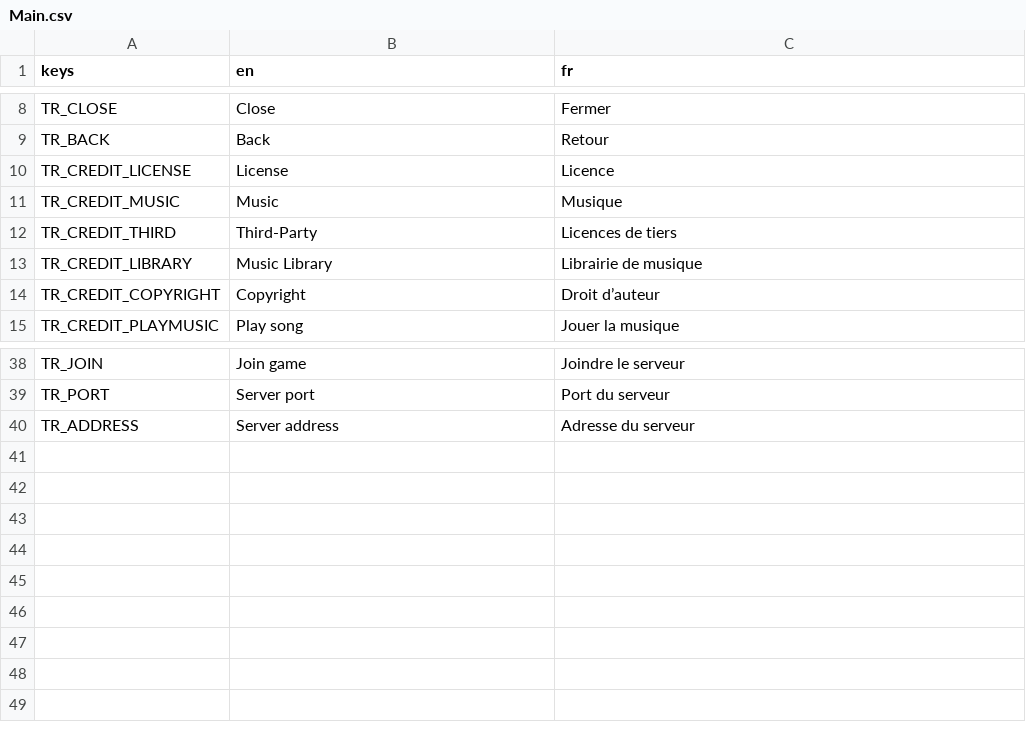
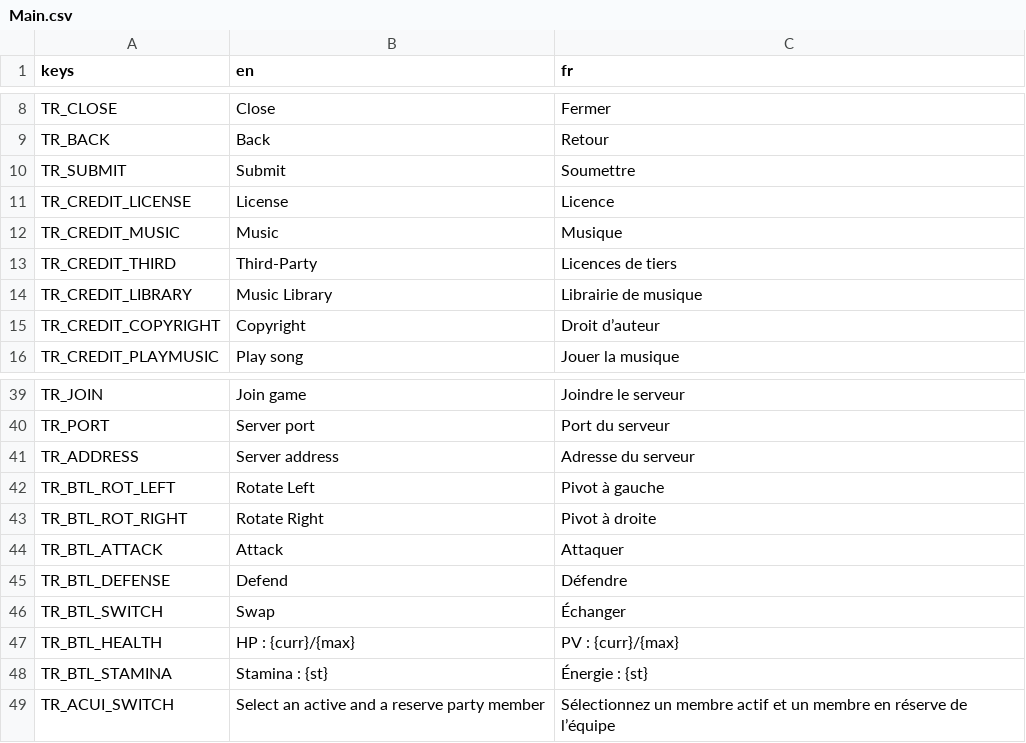
Before and after one commit to nathannino/switch-ups-proto-public, a CSV file: switch-ups-godot/translations/Main.csv, drawn as a sheet; only a part is shown, gaps mark what is left out; the diff names each change by its address in the sheet, - before the commit and + after, or states it on an @@ line.

```diff
--- a/switch-ups-godot/translations/Main.csv
+++ b/switch-ups-godot/translations/Main.csv
+row 10: TR_SUBMIT | Submit | Soumettre
+row 42: TR_BTL_ROT_LEFT | Rotate Left | Pivot à gauche
+row 43: TR_BTL_ROT_RIGHT | Rotate Right | Pivot à droite
+row 44: TR_BTL_ATTACK | Attack | Attaquer
+row 45: TR_BTL_DEFENSE | Defend | Défendre
+row 46: TR_BTL_SWITCH | Swap | Échanger
+row 47: TR_BTL_HEALTH | HP : {curr}/{max} | PV : {curr}/{max}
+row 48: TR_BTL_STAMINA | Stamina : {st} | Énergie : {st}
+row 49: TR_ACUI_SWITCH | Select an active and a reserve party member | Sélectionnez un membre actif et un membre en réserve de l’équipe
```
Also changed, not shown: switch-ups-godot/translations/Actions.csv, 20 other files.
